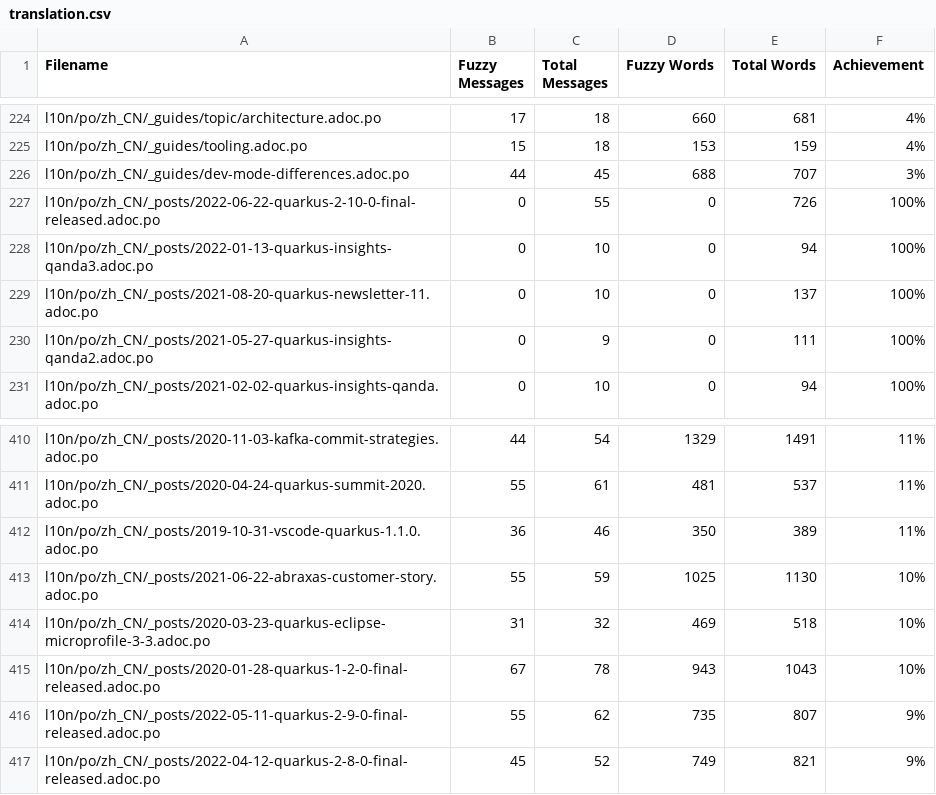
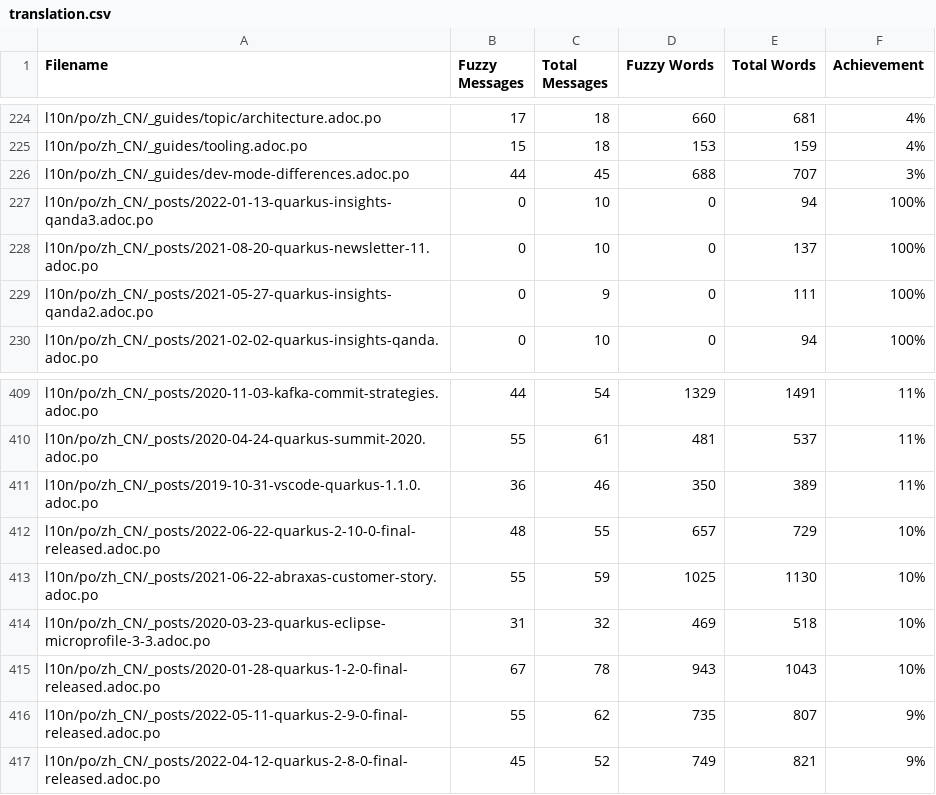
Before and after one commit to shadowmanportfolio/cn.quarkus.io, a CSV file: l10n/stats/translation.csv, drawn as a sheet; only a part is shown, gaps mark what is left out; removed rows and columns are numbered as before the commit, all else as after; the diff names each change by its address in the sheet, - before the commit and + after, or states it on an @@ line.

Commit message:
Update translation stats

```diff
--- a/l10n/stats/translation.csv
+++ b/l10n/stats/translation.csv
-row 227: l10n/po/zh_CN/_posts/2022-06-22-quarkus-2-10-0-final-released.adoc.po | 0 | 55 | 0 | 726 | 100%
+row 412: l10n/po/zh_CN/_posts/2022-06-22-quarkus-2-10-0-final-released.adoc.po | 48 | 55 | 657 | 729 | 10%
```
